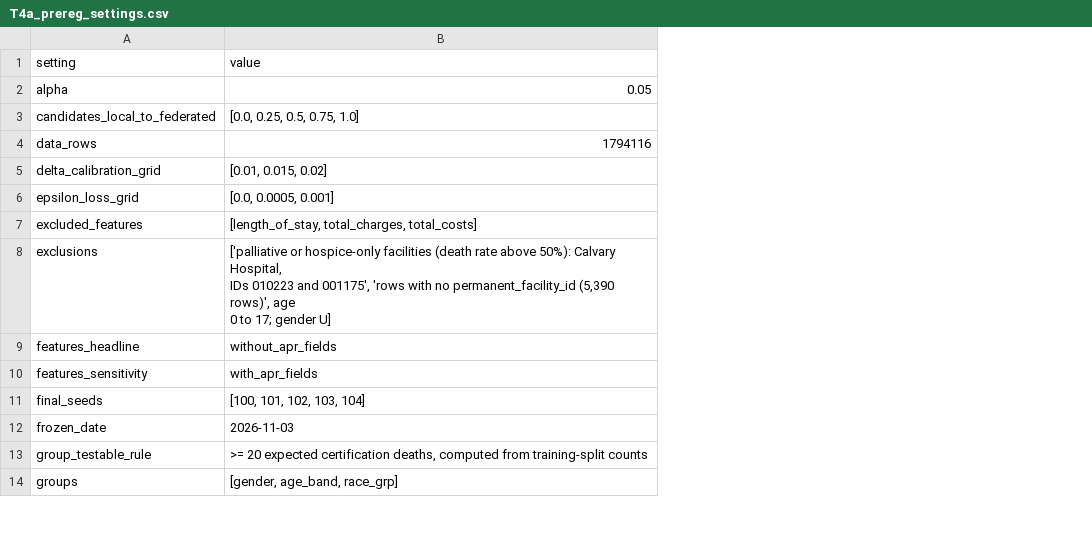
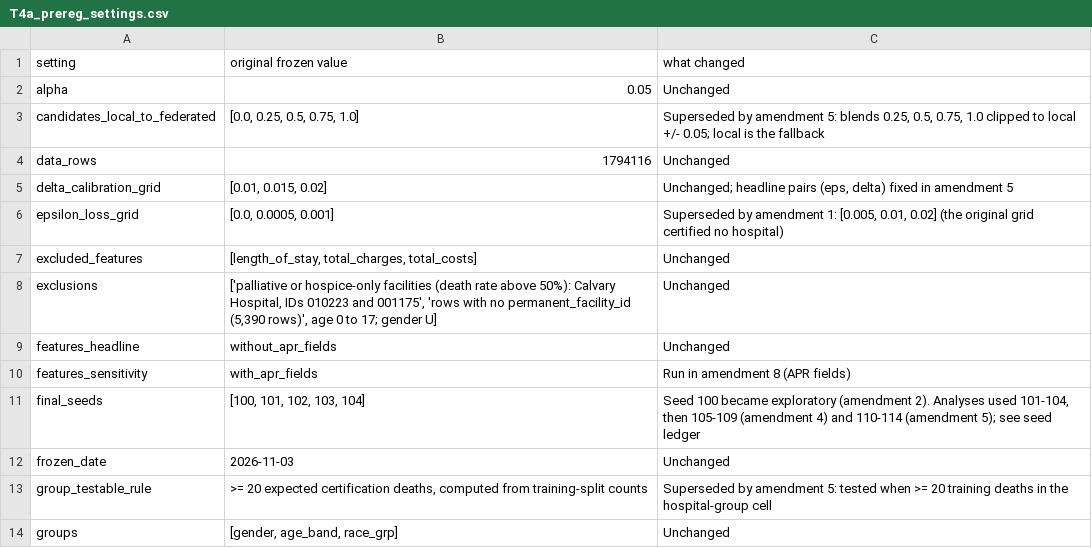
Before and after one commit to DCBhashkar71/noharm-fl, a CSV file: outputs/tables/T4a_prereg_settings.csv, drawn as a sheet; only a part is shown; the diff names each change by its address in the sheet, - before the commit and + after, or states it on an @@ line.

Commit message:
Amendment 14: size-cutoff sensitivity option

```diff
--- a/outputs/tables/T4a_prereg_settings.csv
+++ b/outputs/tables/T4a_prereg_settings.csv
+column C (what changed), rows 2-14: Unchanged | Superseded by amendment 5: blends 0.25, 0.5, 0.75, 1.0 clipped to local +/- 0.05; local is the fallback | Unchanged | Unchanged; headline pairs (eps, delta) fixed in amendment 5 | Superseded by amendment 1: [0.005, 0.01, 0.02] (the original grid certified no hospital) | Unchanged | Unchanged | Unchanged | Run in amendment 8 (APR fields) | Seed 100 became exploratory (amendment 2). Analyses used 101-104, then 105-109 (amendment 4) and 110-114 (amendment 5); see seed ledger | Unchanged | Superseded by amendment 5: tested when >= 20 training deaths in the hospital-group cell | Unchanged
-B1: value
+B1: original frozen value
-B8 (original frozen value): …gender U]
+B8 (original frozen value): …gender U]
```
Also changed, not shown: 4 other files.
